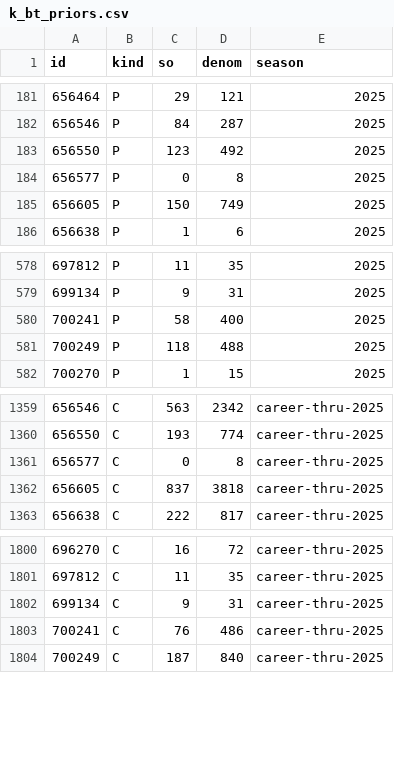
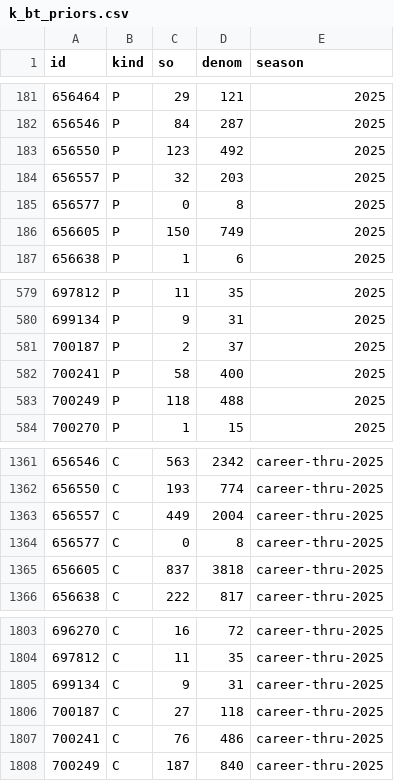
Before and after one commit to myles00price/baseball-model, a CSV file: k_bt_priors.csv, drawn as a sheet; only a part is shown, gaps mark what is left out.

```diff
--- a/k_bt_priors.csv
+++ b/k_bt_priors.csv
@@ -183,2 +183,3 @@ id,kind,so,denom,season
 656550,P,123,492,2025
+656557,P,32,203,2025
 656577,P,0,8,2025
@@ -579,2 +580,3 @@ id,kind,so,denom,season
 699134,P,9,31,2025
+700187,P,2,37,2025
 700241,P,58,400,2025
@@ -1360,2 +1362,3 @@ id,kind,so,denom,season
 656550,C,193,774,career-thru-2025
+656557,C,449,2004,career-thru-2025
 656577,C,0,8,career-thru-2025
@@ -1802,2 +1805,3 @@ id,kind,so,denom,season
 699134,C,9,31,career-thru-2025
+700187,C,27,118,career-thru-2025
 700241,C,76,486,career-thru-2025
```
Also changed, not shown: f5_outcomes.csv, hit_bt_games.csv, 36 other files.
